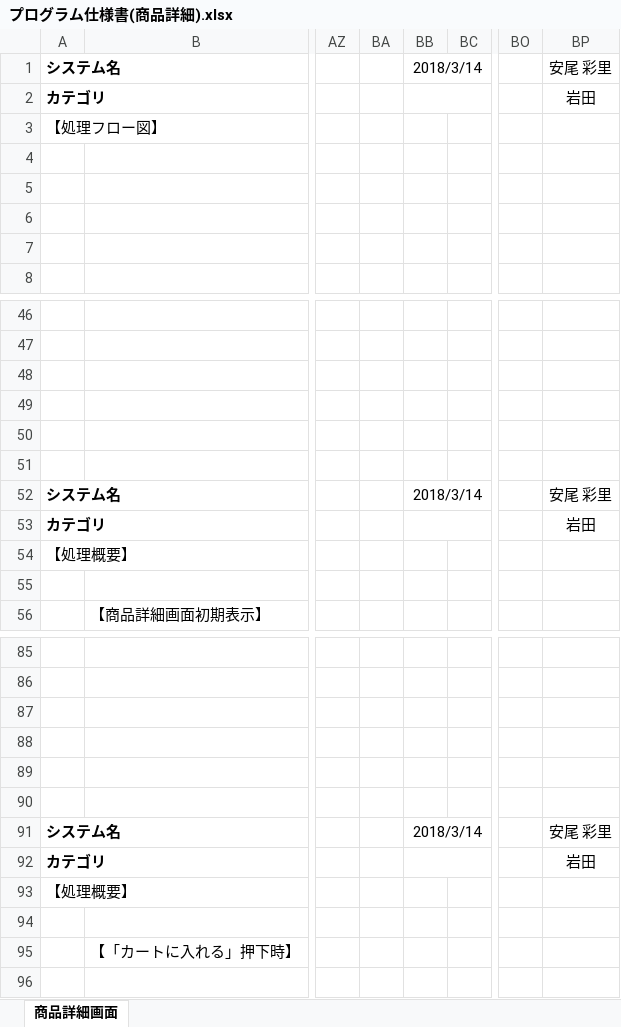
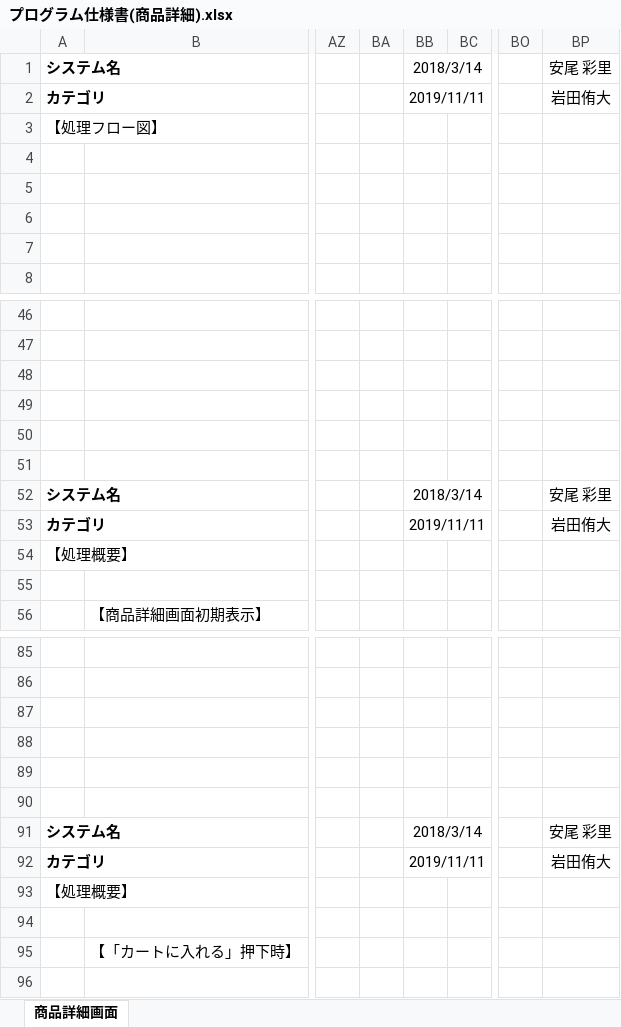
Before and after one commit to isa-education/DesignDocs, an Excel workbook: 設計書/02.詳細設計/01.プログラム仕様書/プログラム仕様書(商品詳細).xlsx, sheet 商品詳細画面, drawn as a sheet; only a part is shown, gaps mark what is left out; values as stored, in another font and other column widths than the file's, no borders; charts and pictures not drawn; the diff covers the shown part only; the diff names each change by its address in the sheet, - before the commit and + after, or states it on an @@ line.

```diff
--- a/設計書/02.詳細設計/01.プログラム仕様書/プログラム仕様書(商品詳細).xlsx (sheet 商品詳細画面)
+++ b/設計書/02.詳細設計/01.プログラム仕様書/プログラム仕様書(商品詳細).xlsx (sheet 商品詳細画面)
-BB2: (empty)
+BB2: 2019/11/11
-BP2: 岩田
+BP2: 岩田侑大
-BB53: (empty)
+BB53: 2019/11/11
-BP53: 岩田
+BP53: 岩田侑大
-BB92: (empty)
+BB92: 2019/11/11
-BP92: 岩田
+BP92: 岩田侑大
```
Also changed, not shown: 12 added rows, 12 removed rows and 10 edited cells elsewhere in this sheet.
